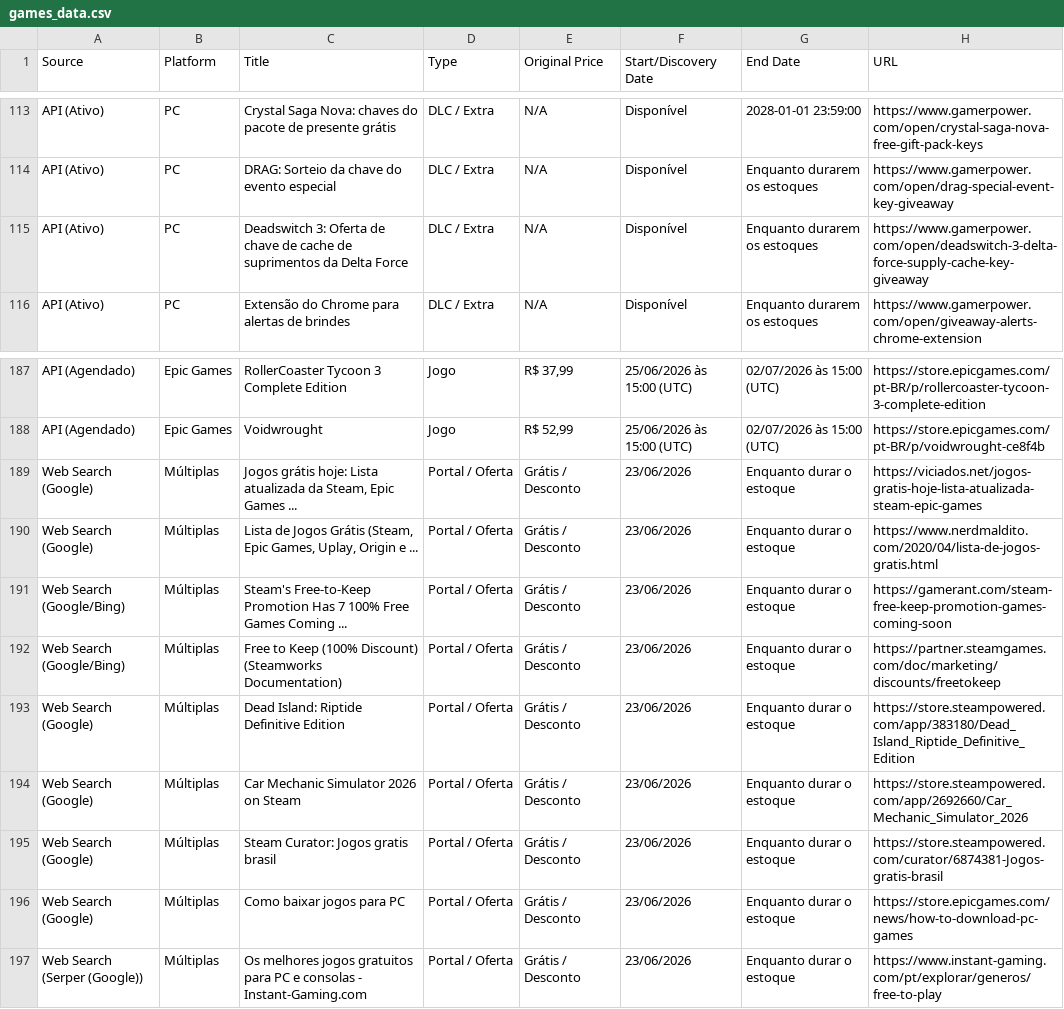
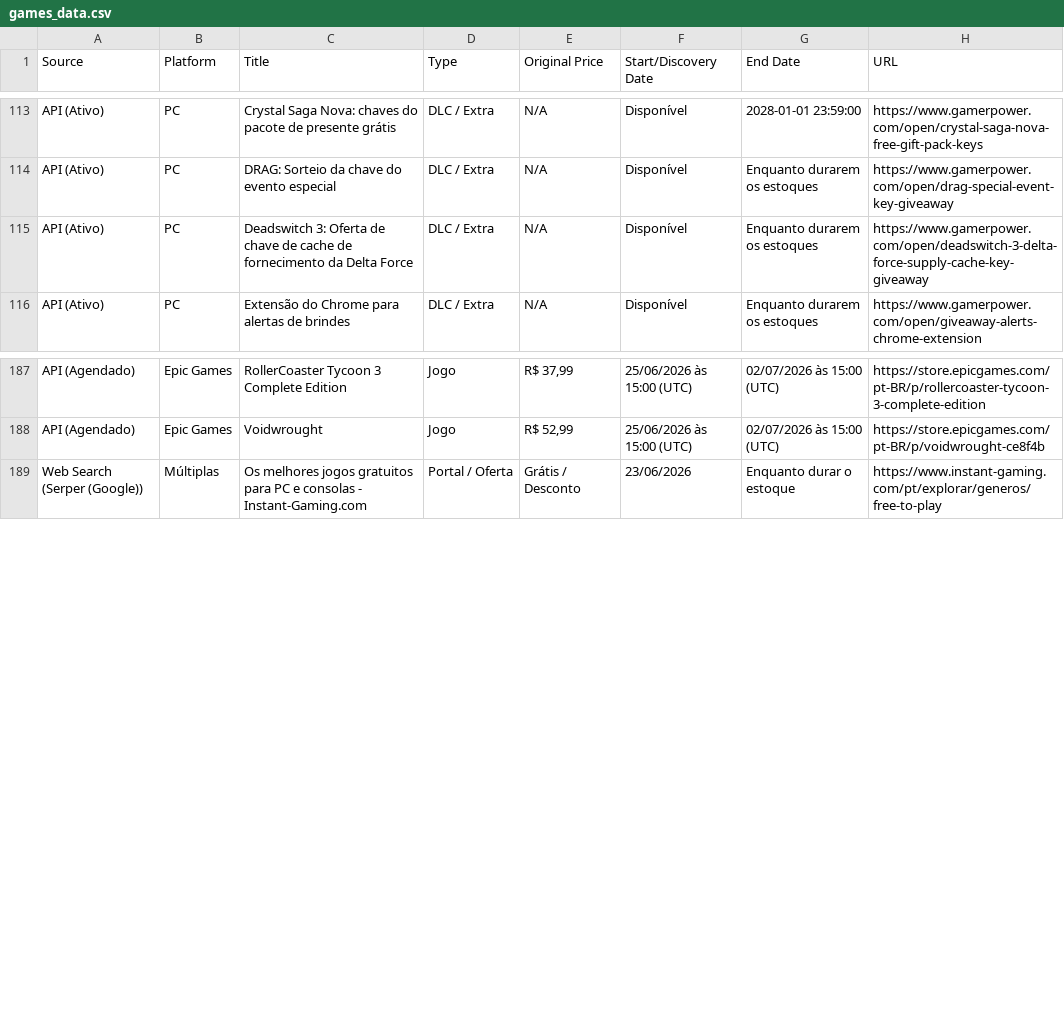
Before and after one commit to yuriluna85/games-for-free, a CSV file: games_data.csv, drawn as a sheet; only a part is shown, gaps mark what is left out; the diff covers the shown part only.

```diff
--- a/games_data.csv
+++ b/games_data.csv
@@ -114,3 +114,3 @@ API (Ativo),PC,Crystal Saga Nova: chaves do pacote de presente grátis,DLC / Ext
 API (Ativo),PC,DRAG: Sorteio da chave do evento especial,DLC / Extra,N/A,Disponível,Enquanto durarem os estoques,https://www.gamerpower.com/open/drag-special-event-key-giveaway
-API (Ativo),PC,Deadswitch 3: Oferta de chave de cache de suprimentos da Delta Force,DLC / Extra,N/A,Disponível,Enquanto durarem os estoques,https://www.gamerpower.com/open/deadswitch-3-delta-force-supply-cache-key-giveaway
+API (Ativo),PC,Deadswitch 3: Oferta de chave de cache de fornecimento da Delta Force,DLC / Extra,N/A,Disponível,Enquanto durarem os estoques,https://www.gamerpower.com/open/deadswitch-3-delta-force-supply-cache-key-giveaway
 API (Ativo),PC,Extensão do Chrome para alertas de brindes,DLC / Extra,N/A,Disponível,Enquanto durarem os estoques,https://www.gamerpower.com/open/giveaway-alerts-chrome-extension
@@ -188,10 +188,2 @@ API (Agendado),Epic Games,RollerCoaster Tycoon 3 Complete Edition,Jogo,"R$ 37,9
 API (Agendado),Epic Games,Voidwrought,Jogo,"R$ 52,99",25/06/2026 às 15:00 (UTC),02/07/2026 às 15:00 (UTC),https://store.epicgames.com/pt-BR/p/voidwrought-ce8f4b
-Web Search (Google),Múltiplas,"Jogos grátis hoje: Lista atualizada da Steam, Epic Games ...",Portal / Oferta,Grátis / Desconto,23/06/2026,Enquanto durar o estoque,https://viciados.net/jogos-gratis-hoje-lista-atualizada-steam-epic-games
-Web Search (Google),Múltiplas,"Lista de Jogos Grátis (Steam, Epic Games, Uplay, Origin e ...",Portal / Oferta,Grátis / Desconto,23/06/2026,Enquanto durar o estoque,https://www.nerdmaldito.com/2020/04/lista-de-jogos-gratis.html
-Web Search (Google/Bing),Múltiplas,Steam's Free-to-Keep Promotion Has 7 100% Free Games Coming ...,Portal / Oferta,Grátis / Desconto,23/06/2026,Enquanto durar o estoque,https://gamerant.com/steam-free-keep-promotion-games-coming-soon
-Web Search (Google/Bing),Múltiplas,Free to Keep (100% Discount) (Steamworks Documentation),Portal / Oferta,Grátis / Desconto,23/06/2026,Enquanto durar o estoque,https://partner.steamgames.com/doc/marketing/discounts/freetokeep
-Web Search (Google),Múltiplas,Dead Island: Riptide Definitive Edition,Portal / Oferta,Grátis / Desconto,23/06/2026,Enquanto durar o estoque,https://store.steampowered.com/app/383180/Dead_Island_Riptide_Definitive_Edition
-Web Search (Google),Múltiplas,Car Mechanic Simulator 2026 on Steam,Portal / Oferta,Grátis / Desconto,23/06/2026,Enquanto durar o estoque,https://store.steampowered.com/app/2692660/Car_Mechanic_Simulator_2026
-Web Search (Google),Múltiplas,Steam Curator: Jogos gratis brasil,Portal / Oferta,Grátis / Desconto,23/06/2026,Enquanto durar o estoque,https://store.steampowered.com/curator/6874381-Jogos-gratis-brasil
-Web Search (Google),Múltiplas,Como baixar jogos para PC,Portal / Oferta,Grátis / Desconto,23/06/2026,Enquanto durar o estoque,https://store.epicgames.com/news/how-to-download-pc-games
 Web Search (Serper (Google)),Múltiplas,Os melhores jogos gratuitos para PC e consolas - Instant-Gaming.com,Portal / Oferta,Grátis / Desconto,23/06/2026,Enquanto durar o estoque,https://www.instant-gaming.com/pt/explorar/generos/free-to-play
```
Also changed, not shown: 95 edited cells elsewhere in this file, 4 other files.
